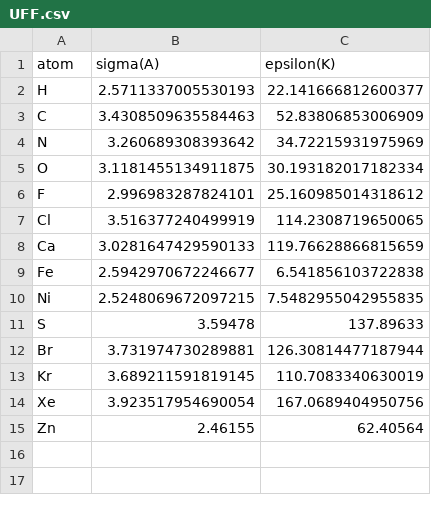
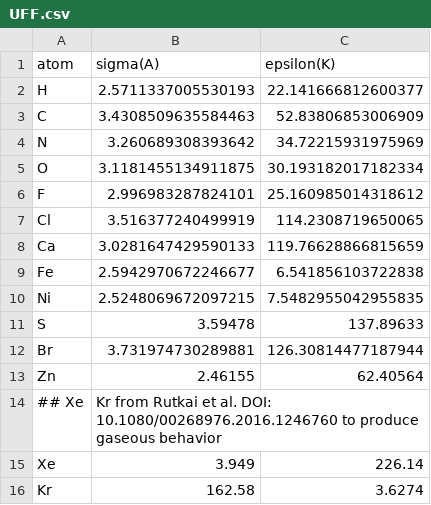
Before and after one commit to SimonEnsemble/NiPyC_analogues, a CSV file: data/forcefields/UFF.csv, drawn as a sheet.

Commit message:
the correct LJ params for Xe and Kr re now in

```diff
--- a/data/forcefields/UFF.csv
+++ b/data/forcefields/UFF.csv
@@ -12,4 +12,5 @@
 "Br",3.731974730289881,126.30814477187944
-"Kr",3.689211591819145,110.7083340630019
-"Xe",3.923517954690054,167.0689404950756
 "Zn",2.46155,62.40564
+## Xe,Kr from Rutkai et al. DOI: 10.1080/00268976.2016.1246760 to produce gaseous behavior
+"Xe",3.949,226.14
+"Kr",162.58,3.6274
```
